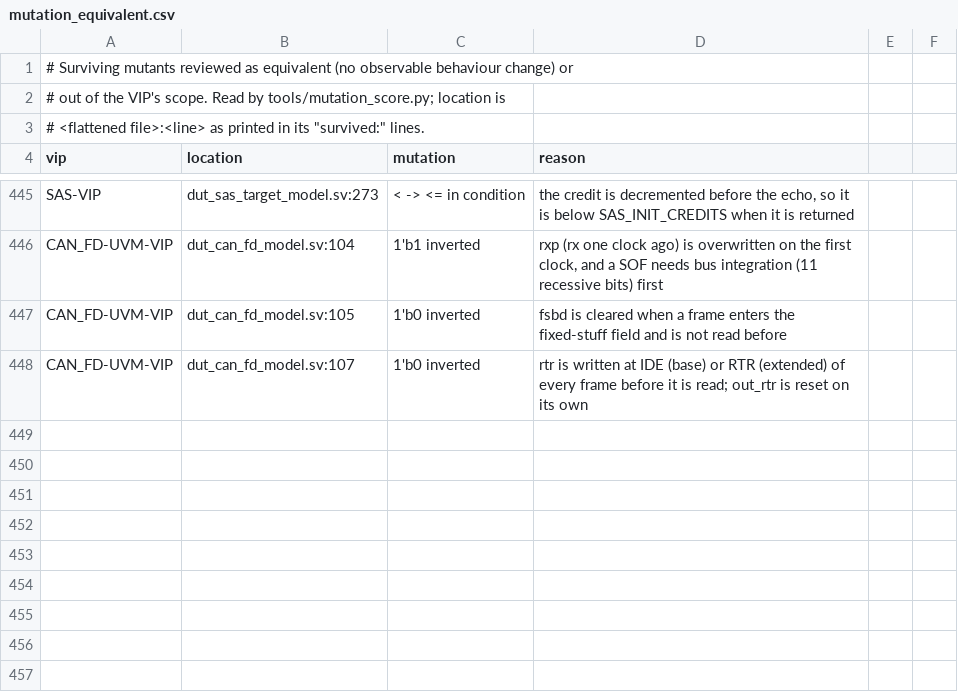
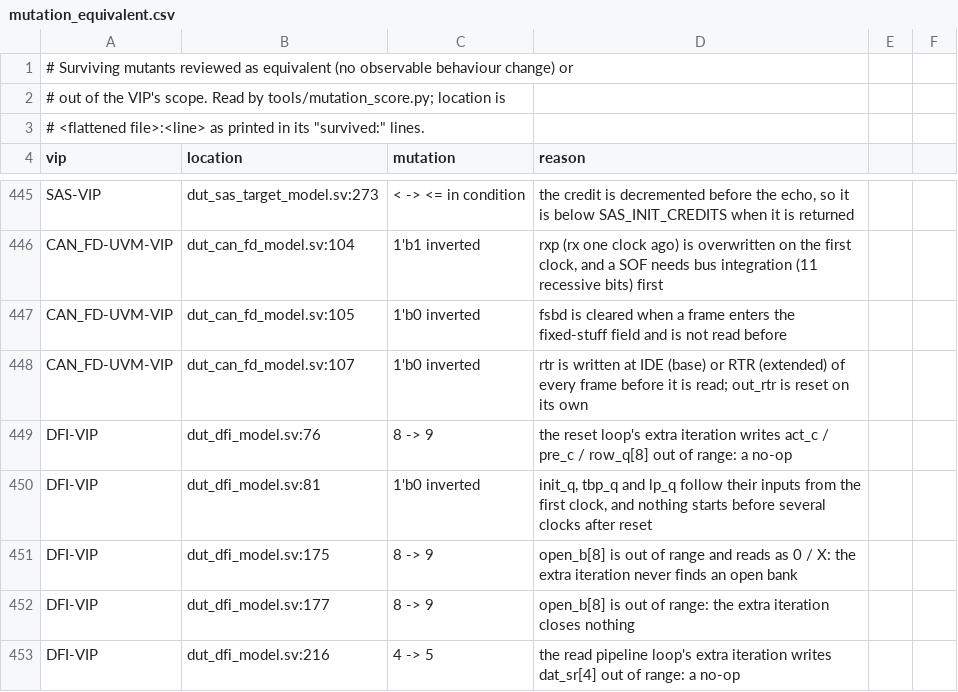
Before and after one commit to tonythetiger168/open-vip-portfolio, a CSV file: tools/mutation_equivalent.csv, drawn as a sheet; only a part is shown, gaps mark what is left out; the diff names each change by its address in the sheet, - before the commit and + after, or states it on an @@ line.

```diff
--- a/tools/mutation_equivalent.csv
+++ b/tools/mutation_equivalent.csv
+row 449: DFI-VIP | dut_dfi_model.sv:76 | 8 -> 9 | the reset loop's extra iteration writes act_c / pre_c / row_q[8] out of range: a no-op
+row 450: DFI-VIP | dut_dfi_model.sv:81 | 1'b0 inverted | init_q, tbp_q and lp_q follow their inputs from the first clock, and nothing starts before several clocks after reset
+row 451: DFI-VIP | dut_dfi_model.sv:175 | 8 -> 9 | open_b[8] is out of range and reads as 0 / X: the extra iteration never finds an open bank
+row 452: DFI-VIP | dut_dfi_model.sv:177 | 8 -> 9 | open_b[8] is out of range: the extra iteration closes nothing
+row 453: DFI-VIP | dut_dfi_model.sv:216 | 4 -> 5 | the read pipeline loop's extra iteration writes dat_sr[4] out of range: a no-op
```
Also changed, not shown: vip_individual_portfolio.csv, 2 other files.
